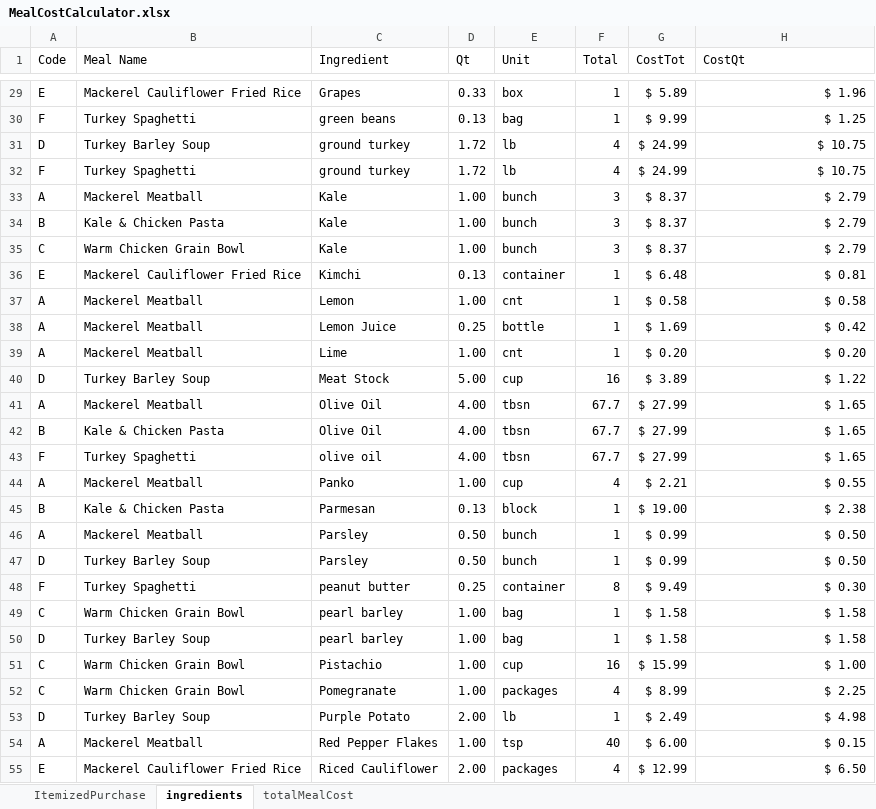
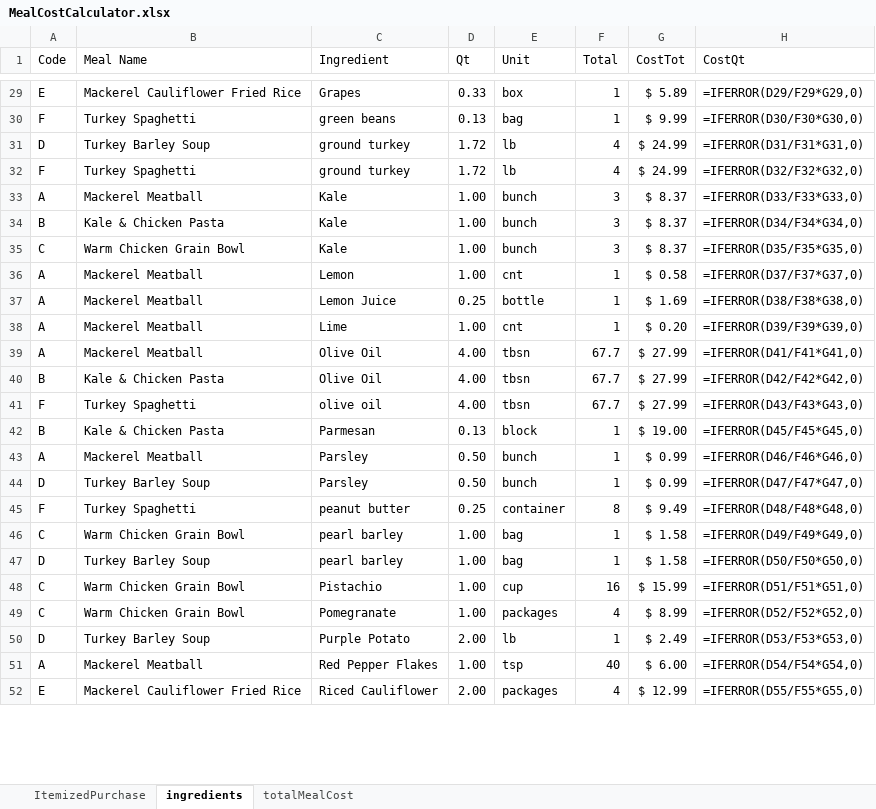
Before and after one commit to lydia-wu/GroceryShopping, an Excel workbook: MealCostCalculator.xlsx, sheet ingredients, drawn as a sheet; only a part is shown, gaps mark what is left out; values as stored, in another font and other column widths than the file's, no borders; formulas without a stored value are shown as written; table styles not drawn; removed rows and columns are numbered as before the commit, all else as after; the diff covers the shown part only; the diff names each change by its address in the sheet, - before the commit and + after, or states it on an @@ line.

```diff
--- a/MealCostCalculator.xlsx (sheet ingredients)
+++ b/MealCostCalculator.xlsx (sheet ingredients)
-H29 (CostQt): $ 1.96
+H29 (CostQt): =IFERROR(D29/F29*G29,0)
-H30 (CostQt): $ 1.25
+H30 (CostQt): =IFERROR(D30/F30*G30,0)
-H31 (CostQt): $ 10.75
+H31 (CostQt): =IFERROR(D31/F31*G31,0)
-H32 (CostQt): $ 10.75
+H32 (CostQt): =IFERROR(D32/F32*G32,0)
-H33 (CostQt): $ 2.79
+H33 (CostQt): =IFERROR(D33/F33*G33,0)
-H34 (CostQt): $ 2.79
+H34 (CostQt): =IFERROR(D34/F34*G34,0)
-H35 (CostQt): $ 2.79
+H35 (CostQt): =IFERROR(D35/F35*G35,0)
-row 36: E | Mackerel Cauliflower Fried Rice | Kimchi | 0.13 | container | 1 | $ 6.48 | $ 0.81
-H36 (CostQt): $ 0.58
+H36 (CostQt): =IFERROR(D37/F37*G37,0)
-H37 (CostQt): $ 0.42
+H37 (CostQt): =IFERROR(D38/F38*G38,0)
-H38 (CostQt): $ 0.20
+H38 (CostQt): =IFERROR(D39/F39*G39,0)
-row 40: D | Turkey Barley Soup | Meat Stock | 5.00 | cup | 16 | $ 3.89 | $ 1.22
-H39 (CostQt): $ 1.65
+H39 (CostQt): =IFERROR(D41/F41*G41,0)
-H40 (CostQt): $ 1.65
+H40 (CostQt): =IFERROR(D42/F42*G42,0)
-H41 (CostQt): $ 1.65
+H41 (CostQt): =IFERROR(D43/F43*G43,0)
-row 44: A | Mackerel Meatball | Panko | 1.00 | cup | 4 | $ 2.21 | $ 0.55
-H42 (CostQt): $ 2.38
+H42 (CostQt): =IFERROR(D45/F45*G45,0)
-H43 (CostQt): $ 0.50
+H43 (CostQt): =IFERROR(D46/F46*G46,0)
-H44 (CostQt): $ 0.50
+H44 (CostQt): =IFERROR(D47/F47*G47,0)
-H45 (CostQt): $ 0.30
+H45 (CostQt): =IFERROR(D48/F48*G48,0)
-H46 (CostQt): $ 1.58
+H46 (CostQt): =IFERROR(D49/F49*G49,0)
-H47 (CostQt): $ 1.58
+H47 (CostQt): =IFERROR(D50/F50*G50,0)
-H48 (CostQt): $ 1.00
+H48 (CostQt): =IFERROR(D51/F51*G51,0)
-H49 (CostQt): $ 2.25
+H49 (CostQt): =IFERROR(D52/F52*G52,0)
-H50 (CostQt): $ 4.98
+H50 (CostQt): =IFERROR(D53/F53*G53,0)
-H51 (CostQt): $ 0.15
+H51 (CostQt): =IFERROR(D54/F54*G54,0)
-H52 (CostQt): $ 6.50
+H52 (CostQt): =IFERROR(D55/F55*G55,0)
```
Also changed, not shown: 1 added row, 1 removed row and 48 edited cells elsewhere in this sheet, sheet ItemizedPurchase, sheet totalMealCost, 4 other files.
